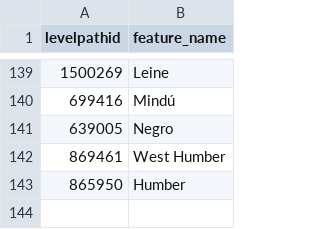
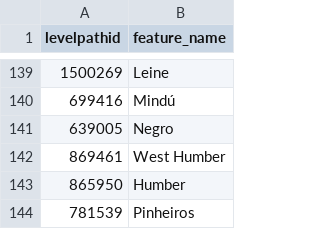
Before and after one commit to sdl60660/river-runner, a CSV file: public/data/name_overrides.csv, drawn as a sheet; only a part is shown, gaps mark what is left out; the diff names each change by its address in the sheet, - before the commit and + after, or states it on an @@ line.

```diff
--- a/public/data/name_overrides.csv
+++ b/public/data/name_overrides.csv
+row 144: 781539 | Pinheiros
```
Also changed, not shown: 1 other file.
